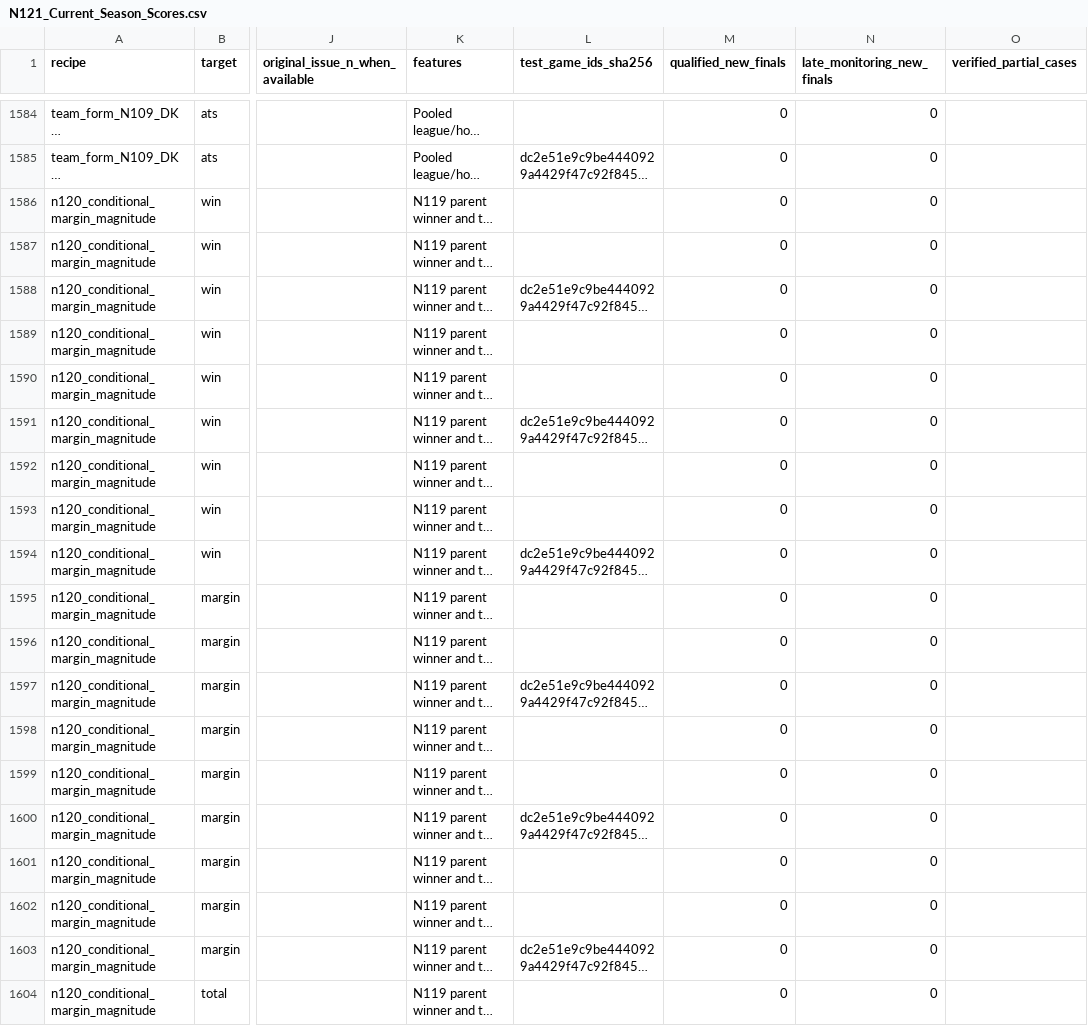
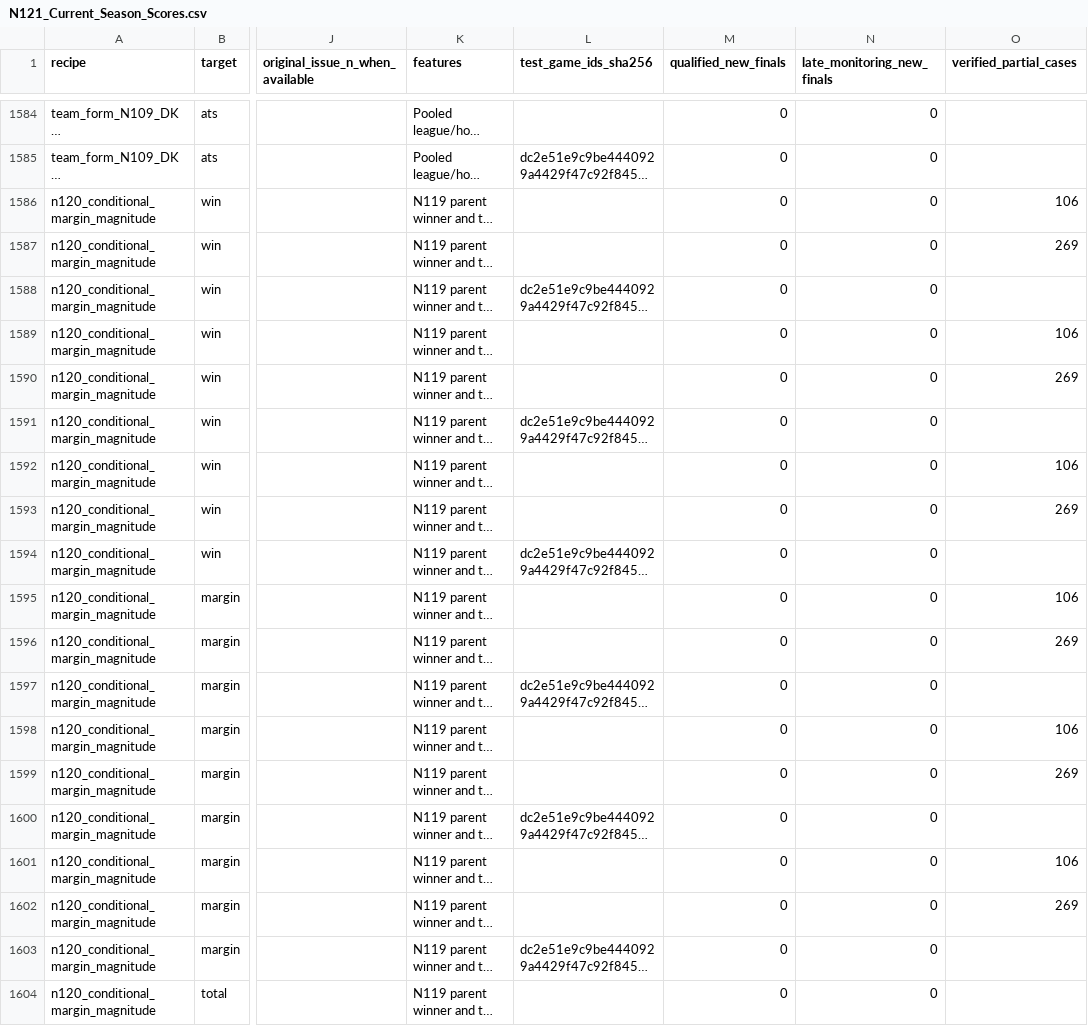
Before and after one commit to alvaromendizabal/sports-edge-lab, a CSV file: tracks/nfl/circa_million_2026/n121_current/N121_Current_Season_Scores.csv, drawn as a sheet; only a part is shown, gaps mark what is left out; long unchanged cells end in …; the diff covers the shown part only; the diff names each change by its address in the sheet, - before the commit and + after, or states it on an @@ line.

```diff
--- a/tracks/nfl/circa_million_2026/n121_current/N121_Current_Season_Scores.csv
+++ b/tracks/nfl/circa_million_2026/n121_current/N121_Current_Season_Scores.csv
-O1586 (verified_partial_cases): (empty)
+O1586 (verified_partial_cases): 106
-O1587 (verified_partial_cases): (empty)
+O1587 (verified_partial_cases): 269
-O1589 (verified_partial_cases): (empty)
+O1589 (verified_partial_cases): 106
-O1590 (verified_partial_cases): (empty)
+O1590 (verified_partial_cases): 269
-O1592 (verified_partial_cases): (empty)
+O1592 (verified_partial_cases): 106
-O1593 (verified_partial_cases): (empty)
+O1593 (verified_partial_cases): 269
-O1595 (verified_partial_cases): (empty)
+O1595 (verified_partial_cases): 106
-O1596 (verified_partial_cases): (empty)
+O1596 (verified_partial_cases): 269
-O1598 (verified_partial_cases): (empty)
+O1598 (verified_partial_cases): 106
-O1599 (verified_partial_cases): (empty)
+O1599 (verified_partial_cases): 269
-O1601 (verified_partial_cases): (empty)
+O1601 (verified_partial_cases): 106
-O1602 (verified_partial_cases): (empty)
+O1602 (verified_partial_cases): 269
```
Also changed, not shown: 93 edited cells elsewhere in this file, tracks/nfl/circa_million_2026/n121_current/N121_Archive_Diagnostics.csv, 4 other files.
